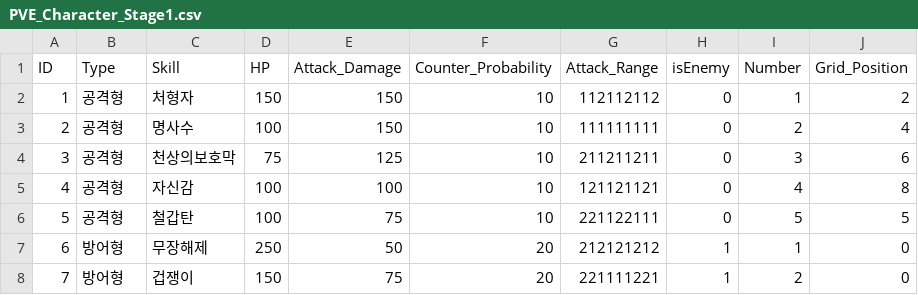
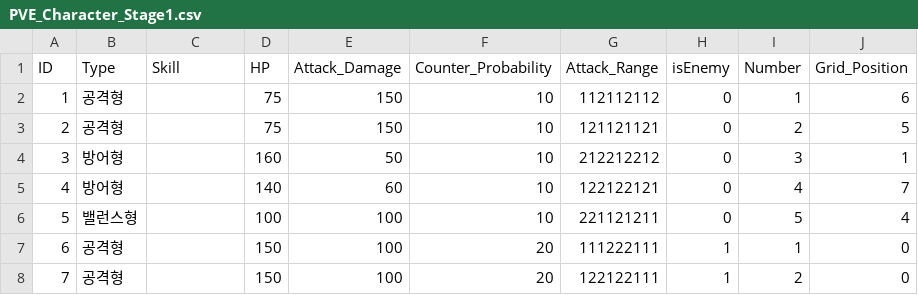
Before and after one commit to acas1028/LoG_Prototype, a CSV file: LoG/Assets/Resources/PVE_Stage/PVE_Character_Stage1.csv, drawn as a sheet; only a part is shown; the diff covers the shown part only.

```diff
--- a/LoG/Assets/Resources/PVE_Stage/PVE_Character_Stage1.csv
+++ b/LoG/Assets/Resources/PVE_Stage/PVE_Character_Stage1.csv
@@ -1,8 +1,8 @@
 ID,Type,Skill,HP,Attack_Damage,Counter_Probability,Attack_Range,isEnemy,Number,Grid_Position
-1,공격형,처형자,150,150,10,112112112,0,1,2
-2,공격형,명사수,100,150,10,111111111,0,2,4
-3,공격형,천상의보호막,75,125,10,211211211,0,3,6
-4,공격형,자신감,100,100,10,121121121,0,4,8
-5,공격형,철갑탄,100,75,10,221122111,0,5,5
-6,방어형,무장해제,250,50,20,212121212,1,1,0
-7,방어형,겁쟁이,150,75,20,221111221,1,2,0
+1,공격형,,75,150,10,112112112,0,1,6
+2,공격형,,75,150,10,121121121,0,2,5
+3,방어형,,160,50,10,212212212,0,3,1
+4,방어형,,140,60,10,122122121,0,4,7
+5,밸런스형,,100,100,10,221121211,0,5,4
+6,공격형,,150,100,20,111222111,1,1,0
+7,공격형,,150,100,20,122122111,1,2,0
```
Also changed, not shown: 12 edited cells elsewhere in this file, LoG/Assets/Resources/PVE_Stage/PVE_Character_Stage2.csv, LoG/Assets/Resources/PVE_Stage/PVE_Character_Stage3.csv, 7 other files.
